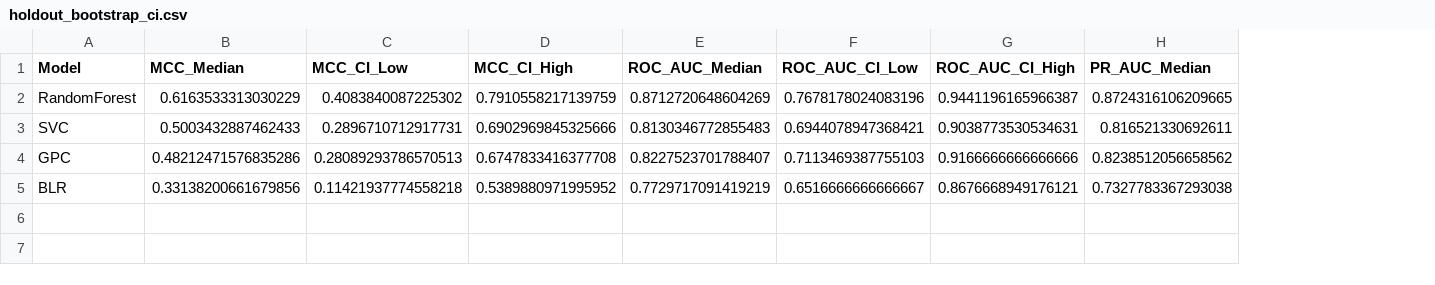
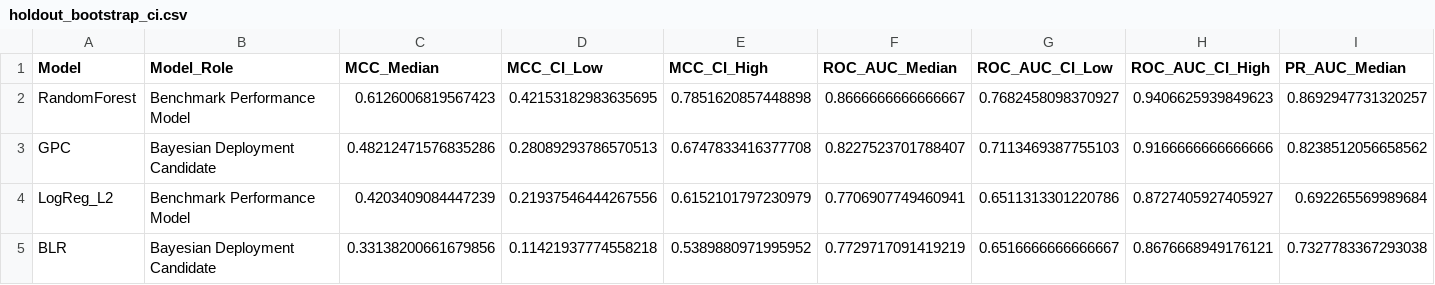
Before and after one commit to murad-geoAi/LSM_ChittagongMetropolitonArea, a CSV file: results/data/holdout_bootstrap_ci.csv, drawn as a sheet; only a part is shown; removed rows and columns are numbered as before the commit, all else as after; rows hold the shown columns only; the diff covers the shown part only; the diff names each change by its address in the sheet, - before the commit and + after, or states it on an @@ line.

```diff
--- a/results/data/holdout_bootstrap_ci.csv
+++ b/results/data/holdout_bootstrap_ci.csv
+column B (Model_Role), rows 2-3: Benchmark Performance Model | Bayesian Deployment Candidate; row 5: Bayesian Deployment Candidate
-C2 (MCC_Median): 0.6163533313030229
+C2 (MCC_Median): 0.6126006819567423
-D2 (MCC_CI_Low): 0.4083840087225302
+D2 (MCC_CI_Low): 0.42153182983635695
-E2 (MCC_CI_High): 0.7910558217139759
+E2 (MCC_CI_High): 0.7851620857448898
-F2 (ROC_AUC_Median): 0.8712720648604269
+F2 (ROC_AUC_Median): 0.8666666666666667
-G2 (ROC_AUC_CI_Low): 0.7678178024083196
+G2 (ROC_AUC_CI_Low): 0.7682458098370927
-H2 (ROC_AUC_CI_High): 0.9441196165966387
+H2 (ROC_AUC_CI_High): 0.9406625939849623
-I2 (PR_AUC_Median): 0.8724316106209665
+I2 (PR_AUC_Median): 0.8692947731320257
-row 3: SVC | 0.5003432887462433 | 0.2896710712917731 | 0.6902969845325666 | 0.8130346772855483 | 0.6944078947368421 | 0.9038773530534631 | 0.816521330692611
+row 4: LogReg_L2 | Benchmark Performance Model | 0.4203409084447239 | 0.21937546444267556 | 0.6152101797230979 | 0.7706907749460941 | 0.6511313301220786 | 0.8727405927405927 | 0.692265569989684
```
Also changed, not shown: 8 edited cells elsewhere in this file, results/data/LSM_Data.csv, results/data/cv_metrics_summary.csv, 51 other files.
